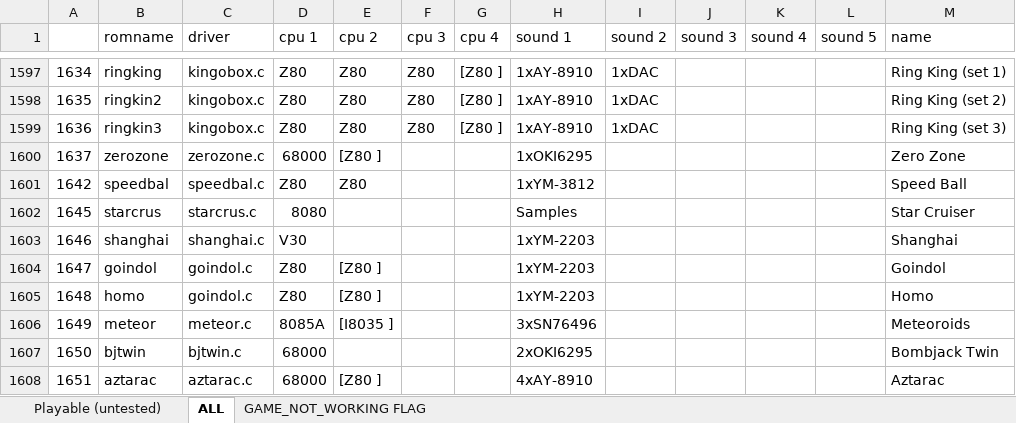
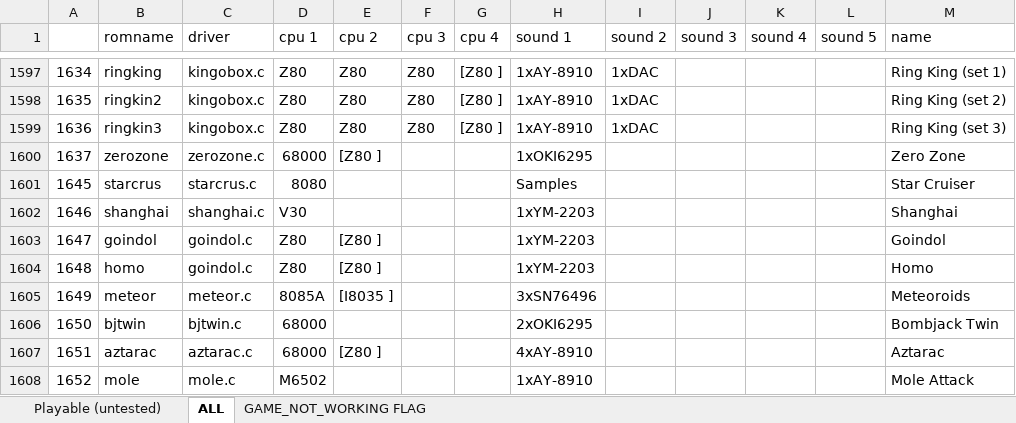
Before and after one commit to georgemoralis/arcadeflex, an Excel workbook: 0.36/compatibility.xlsx, sheet ALL, drawn as a sheet; only a part is shown, gaps mark what is left out; the shorter side is filled out with more unchanged rows; values as stored, in another font and other column widths than the file's, no borders; the diff names each change by its address in the sheet, - before the commit and + after, or states it on an @@ line.

Commit message:
036 : speedbal driver

```diff
--- a/0.36/compatibility.xlsx (sheet ALL)
+++ b/0.36/compatibility.xlsx (sheet ALL)
-row 1601: 1642 | speedbal | speedbal.c | Z80 | Z80 |  |  | 1xYM-3812 |  |  |  |  | Speed Ball
```
Also changed, not shown: sheet Playable (untested), 5 other files.
